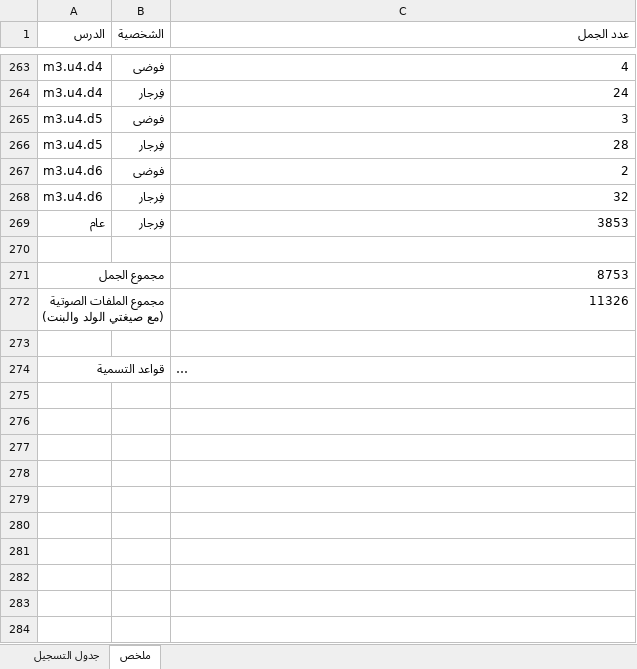
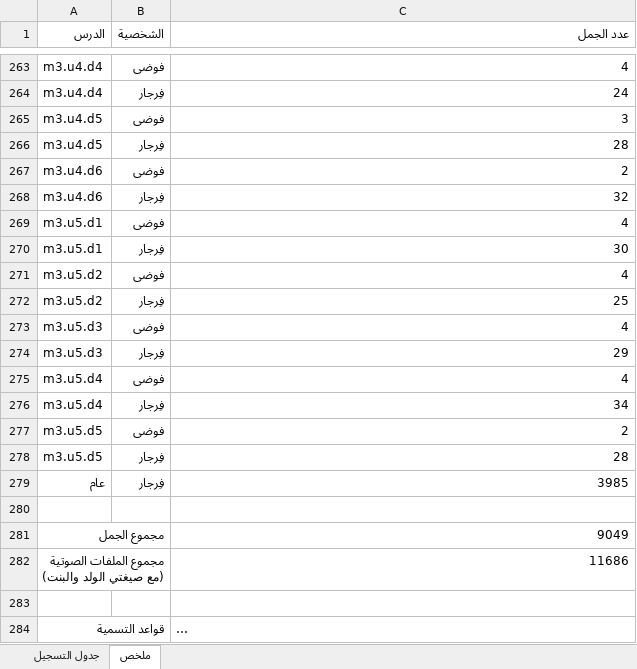
Before and after one commit to waha-math/waha-math, an Excel workbook: dist/script_m1.xlsx, sheet ملخص, drawn as a sheet; only a part is shown, gaps mark what is left out; long unchanged cells end in …; values as stored, in another font and other column widths than the file's, no borders; addresses are those after the commit; the diff names each change by its address in the sheet, - before the commit and + after, or states it on an @@ line.

```diff
--- a/dist/script_m1.xlsx (sheet ملخص)
+++ b/dist/script_m1.xlsx (sheet ملخص)
+row 269: m3.u5.d1 | فوضى | 4
+row 270: m3.u5.d1 | فِرجار | 30
+row 271: m3.u5.d2 | فوضى | 4
+row 272: m3.u5.d2 | فِرجار | 25
+row 273: m3.u5.d3 | فوضى | 4
+row 274: m3.u5.d3 | فِرجار | 29
+row 275: m3.u5.d4 | فوضى | 4
+row 276: m3.u5.d4 | فِرجار | 34
+row 277: m3.u5.d5 | فوضى | 2
+row 278: m3.u5.d5 | فِرجار | 28
-C279 (عدد الجمل): 3853
+C279 (عدد الجمل): 3985
-C281 (عدد الجمل): 8753
+C281 (عدد الجمل): 9049
-C282 (عدد الجمل): 11326
+C282 (عدد الجمل): 11686
```
Also changed, not shown: sheet جدول التسجيل, 22 other files.
